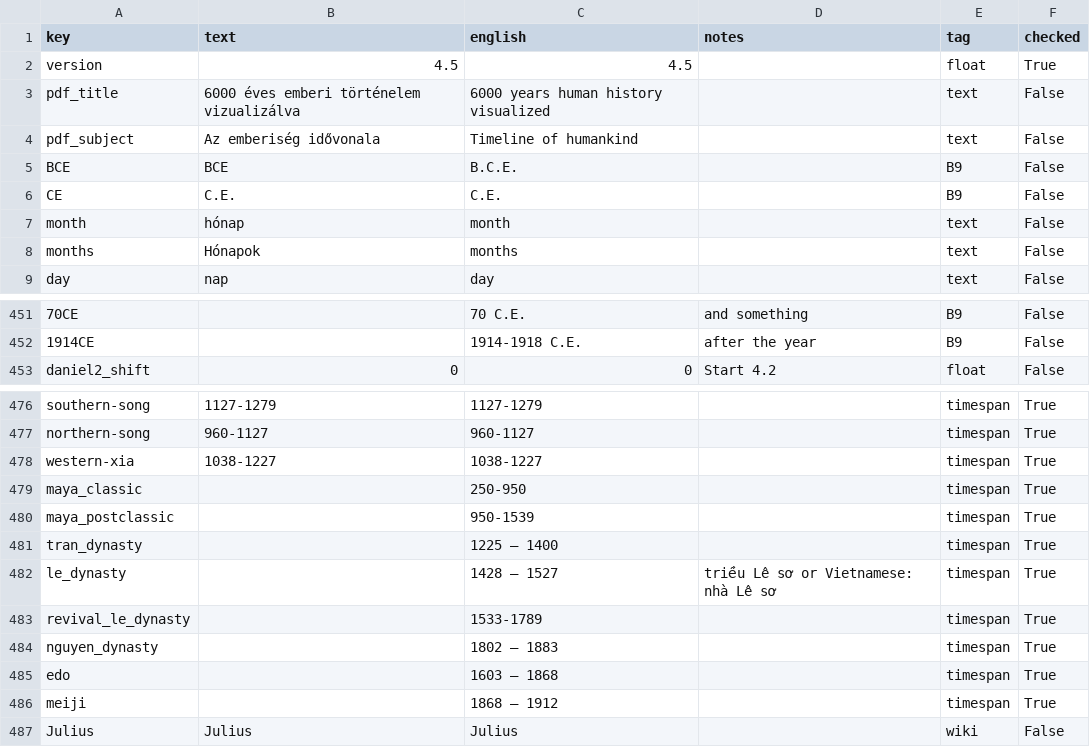
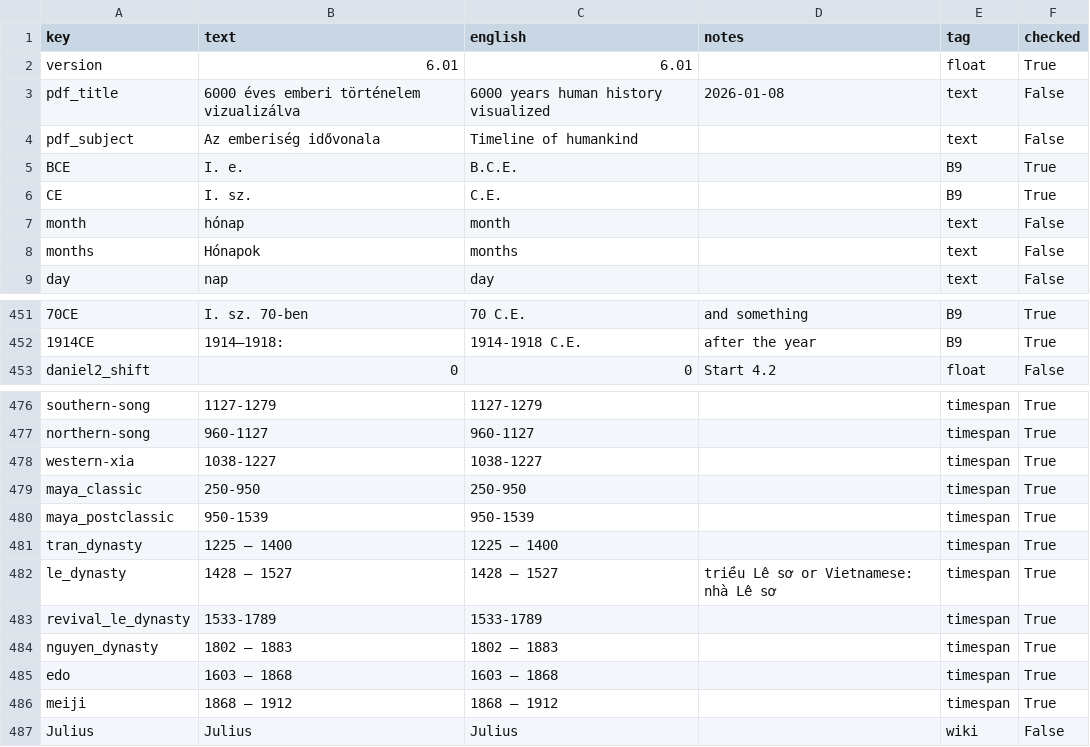
Before and after one commit to kreier/timeline, a CSV file: db/dictionary_hu.csv, drawn as a sheet; only a part is shown, gaps mark what is left out; the diff covers the shown part only; the diff names each change by its address in the sheet, - before the commit and + after, or states it on an @@ line.

Commit message:
BCE and CE are automatically checked, dictionary updated

```diff
--- a/db/dictionary_hu.csv
+++ b/db/dictionary_hu.csv
-B2 (text): 4.5
+B2 (text): 6.01
-C2 (english): 4.5
+C2 (english): 6.01
-D3 (notes): (empty)
+D3 (notes): 2026-01-08
-B5 (text): BCE
+B5 (text): I. e.
-F5:F6 (checked): False
+F5:F6 (checked): True
-B6 (text): C.E.
+B6 (text): I. sz.
-B451 (text): (empty)
+B451 (text): I. sz. 70-ben
-F451:F452 (checked): False
+F451:F452 (checked): True
-B452 (text): (empty)
+B452 (text): 1914–1918:
-B479 (text): (empty)
+B479 (text): 250-950
-B480 (text): (empty)
+B480 (text): 950-1539
-B481 (text): (empty)
+B481 (text): 1225 – 1400
-B482 (text): (empty)
+B482 (text): 1428 – 1527
-B483 (text): (empty)
+B483 (text): 1533-1789
-B484 (text): (empty)
+B484 (text): 1802 – 1883
-B485 (text): (empty)
+B485 (text): 1603 – 1868
-B486 (text): (empty)
+B486 (text): 1868 – 1912
```
Also changed, not shown: 44 edited cells elsewhere in this file, 2 other files.
